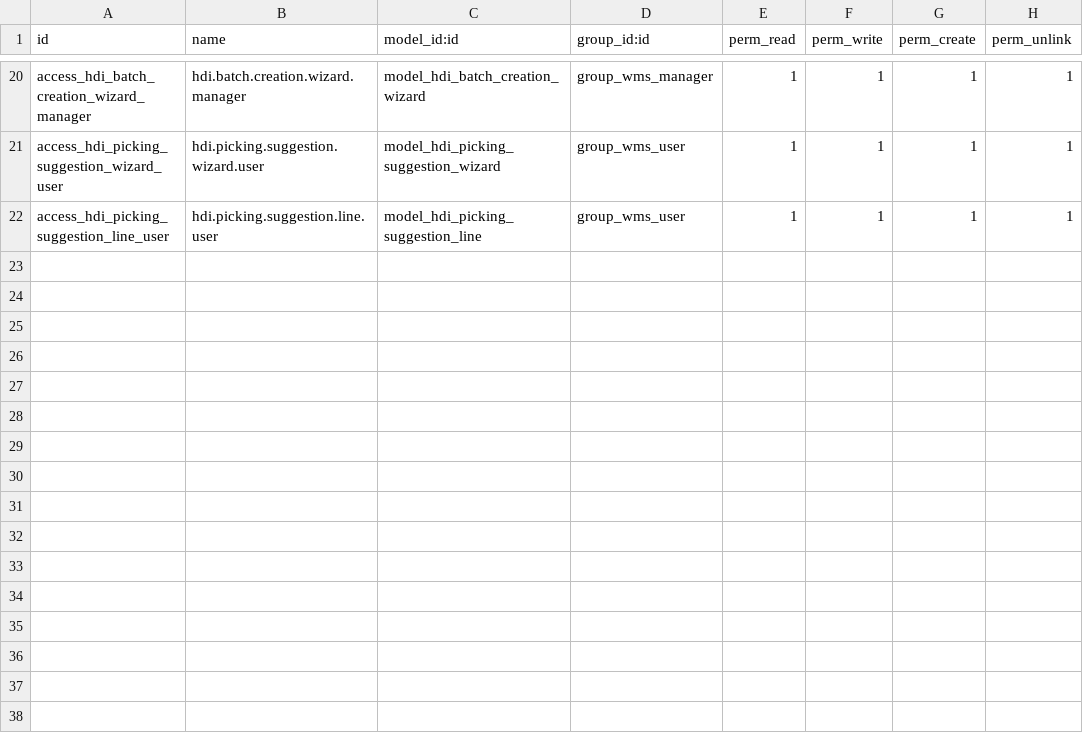
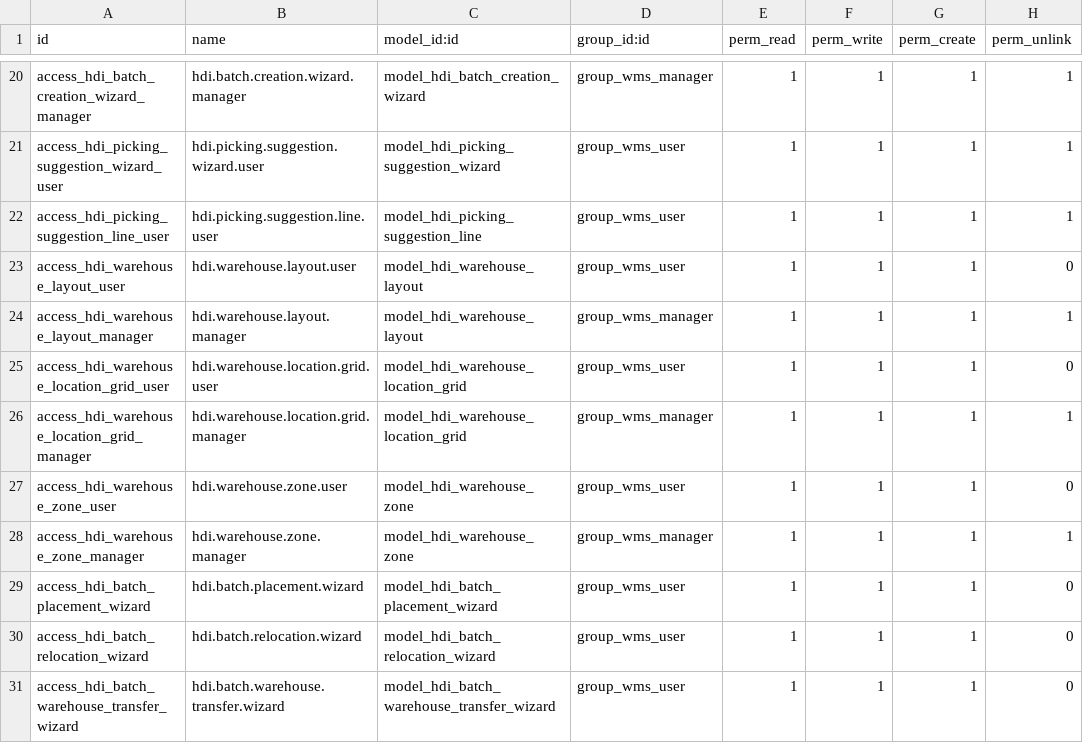
Before and after one commit to Vanh2003-FL/OdooHDI, a CSV file: hdi/hdi_wms/security/ir.model.access.csv, drawn as a sheet; only a part is shown, gaps mark what is left out.

```diff
--- a/hdi/hdi_wms/security/ir.model.access.csv
+++ b/hdi/hdi_wms/security/ir.model.access.csv
@@ -22 +22,10 @@ access_hdi_picking_suggestion_wizard_user,hdi.picking.suggestion.wizard.user,mod
 access_hdi_picking_suggestion_line_user,hdi.picking.suggestion.line.user,model_hdi_picking_suggestion_line,group_wms_user,1,1,1,1
+access_hdi_warehouse_layout_user,hdi.warehouse.layout.user,model_hdi_warehouse_layout,group_wms_user,1,1,1,0
+access_hdi_warehouse_layout_manager,hdi.warehouse.layout.manager,model_hdi_warehouse_layout,group_wms_manager,1,1,1,1
+access_hdi_warehouse_location_grid_user,hdi.warehouse.location.grid.user,model_hdi_warehouse_location_grid,group_wms_user,1,1,1,0
+access_hdi_warehouse_location_grid_manager,hdi.warehouse.location.grid.manager,model_hdi_warehouse_location_grid,group_wms_manager,1,1,1,1
+access_hdi_warehouse_zone_user,hdi.warehouse.zone.user,model_hdi_warehouse_zone,group_wms_user,1,1,1,0
+access_hdi_warehouse_zone_manager,hdi.warehouse.zone.manager,model_hdi_warehouse_zone,group_wms_manager,1,1,1,1
+access_hdi_batch_placement_wizard,hdi.batch.placement.wizard,model_hdi_batch_placement_wizard,group_wms_user,1,1,1,0
+access_hdi_batch_relocation_wizard,hdi.batch.relocation.wizard,model_hdi_batch_relocation_wizard,group_wms_user,1,1,1,0
+access_hdi_batch_warehouse_transfer_wizard,hdi.batch.warehouse.transfer.wizard,model_hdi_batch_warehouse_transfer_wizard,group_wms_user,1,1,1,0
```
Also changed, not shown: 15 other files.
